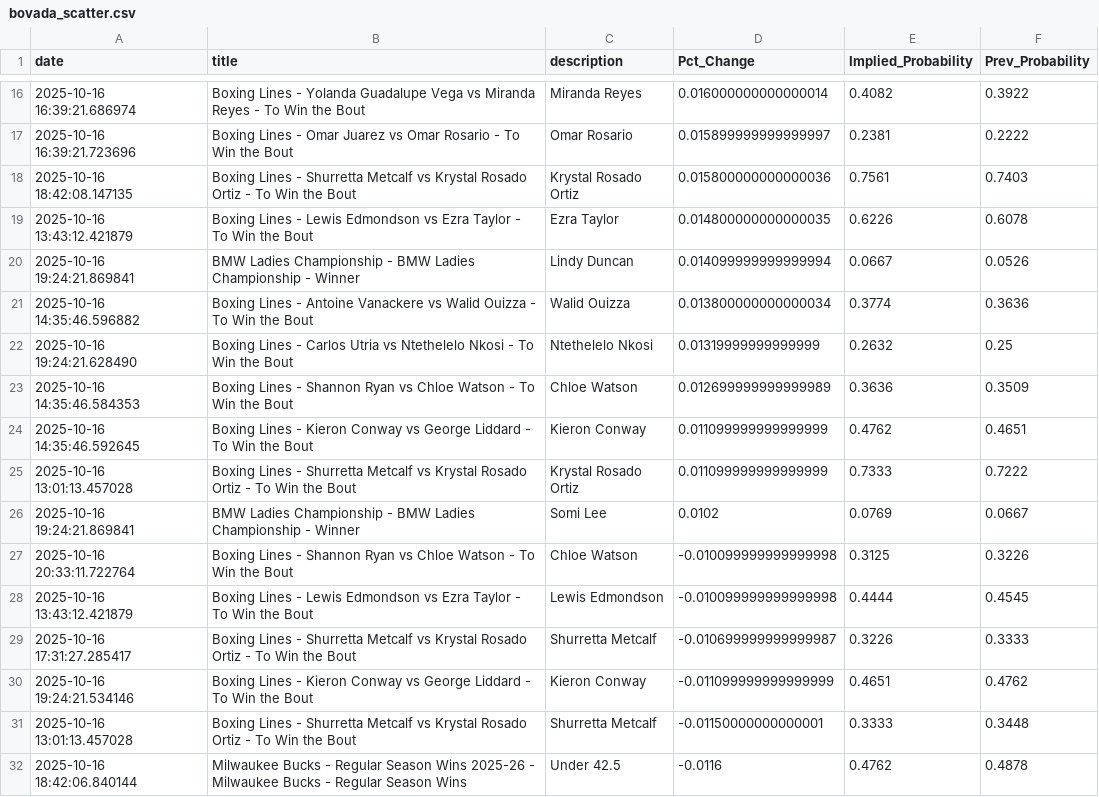
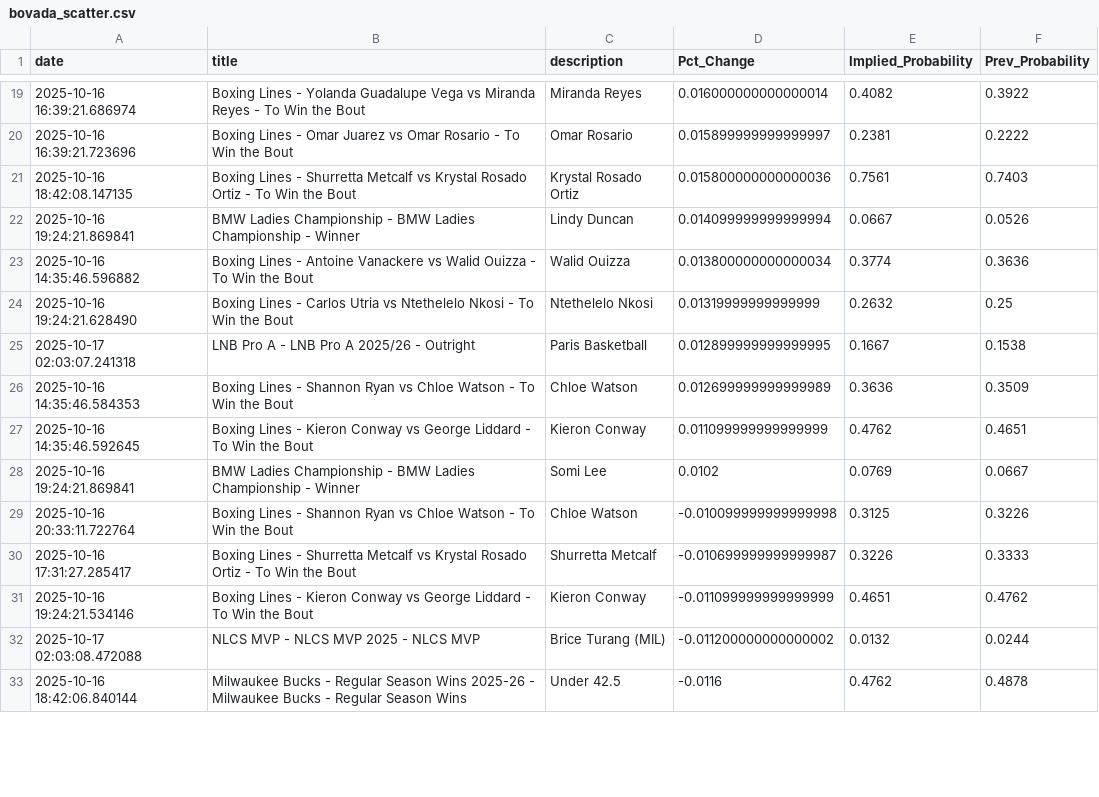
Before and after one commit to aaroncolesmith/bovada_data_1001, a CSV file: data/bovada_scatter.csv, drawn as a sheet; only a part is shown, gaps mark what is left out; removed rows and columns are numbered as before the commit, all else as after; the diff covers the shown part only; the diff names each change by its address in the sheet, - before the commit and + after, or states it on an @@ line.

Commit message:
Update data

```diff
--- a/data/bovada_scatter.csv
+++ b/data/bovada_scatter.csv
-row 19: 2025-10-16 13:43:12.421879 | Boxing Lines - Lewis Edmondson vs Ezra Taylor - To Win the Bout | Ezra Taylor | 0.014800000000000035 | 0.6226 | 0.6078
+row 25: 2025-10-17 02:03:07.241318 | LNB Pro A - LNB Pro A 2025/26 - Outright | Paris Basketball | 0.012899999999999995 | 0.1667 | 0.1538
-row 25: 2025-10-16 13:01:13.457028 | Boxing Lines - Shurretta Metcalf vs Krystal Rosado Ortiz - To Win the Bout | Krystal Rosado Ortiz | 0.011099999999999999 | 0.7333 | 0.7222
-row 28: 2025-10-16 13:43:12.421879 | Boxing Lines - Lewis Edmondson vs Ezra Taylor - To Win the Bout | Lewis Edmondson | -0.010099999999999998 | 0.4444 | 0.4545
-row 31: 2025-10-16 13:01:13.457028 | Boxing Lines - Shurretta Metcalf vs Krystal Rosado Ortiz - To Win the Bout | Shurretta Metcalf | -0.01150000000000001 | 0.3333 | 0.3448
+row 32: 2025-10-17 02:03:08.472088 | NLCS MVP - NLCS MVP 2025 - NLCS MVP | Brice Turang (MIL) | -0.011200000000000002 | 0.0132 | 0.0244
```
Also changed, not shown: 13 added rows and 4 removed rows elsewhere in this file, 1 other file.
